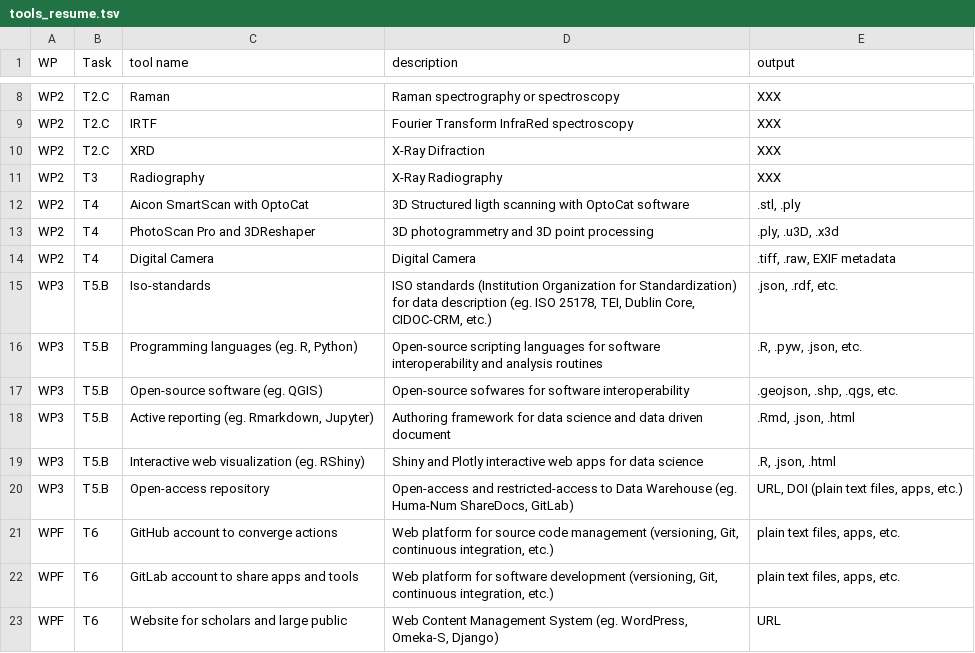
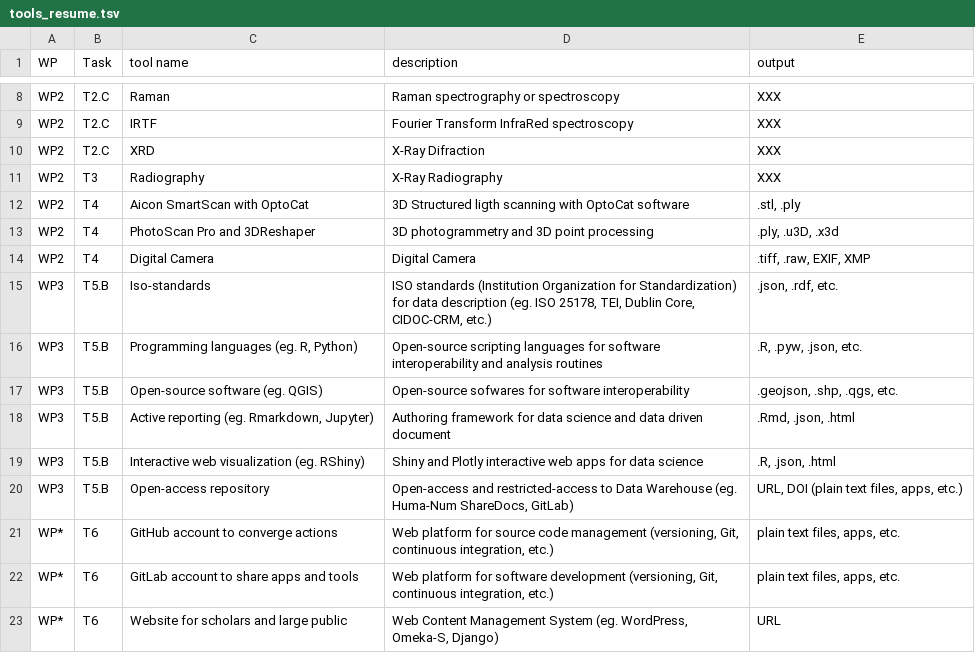
Before and after one commit to zoometh/itineris, a TSV file: data/tools_resume.tsv, drawn as a sheet; only a part is shown, gaps mark what is left out.

```diff
--- a/data/tools_resume.tsv
+++ b/data/tools_resume.tsv
@@ -13,3 +13,3 @@ WP2	T4	Aicon SmartScan with OptoCat	3D Structured ligth scanning with OptoCat so
 WP2	T4	PhotoScan Pro and 3DReshaper	3D photogrammetry and 3D point processing	.ply, .u3D, .x3d
-WP2	T4	Digital Camera	Digital Camera	.tiff, .raw, EXIF metadata
+WP2	T4	Digital Camera	Digital Camera	.tiff, .raw, EXIF, XMP
 WP3	T5.B	Iso-standards	ISO standards (Institution Organization for Standardization) for data description (eg. ISO 25178, TEI, Dublin Core, CIDOC-CRM, etc.)	.json, .rdf, etc.
@@ -20,4 +20,4 @@ WP3	T5.B	Interactive web visualization (eg. RShiny)	Shiny and Plotly interactive
 WP3	T5.B	Open-access repository	Open-access and restricted-access to Data Warehouse (eg. Huma-Num ShareDocs, GitLab)	 URL, DOI (plain text files, apps, etc.)
-WPF	T6	GitHub account to converge actions	Web platform for source code management (versioning, Git, continuous integration, etc.)	plain text files, apps, etc.
-WPF	T6	GitLab account to share apps and tools	Web platform for software development (versioning, Git, continuous integration, etc.)	plain text files, apps, etc.
-WPF	T6	Website for scholars and large public	Web Content Management System (eg. WordPress, Omeka-S, Django)	URL
+WP*	T6	GitHub account to converge actions	Web platform for source code management (versioning, Git, continuous integration, etc.)	plain text files, apps, etc.
+WP*	T6	GitLab account to share apps and tools	Web platform for software development (versioning, Git, continuous integration, etc.)	plain text files, apps, etc.
+WP*	T6	Website for scholars and large public	Web Content Management System (eg. WordPress, Omeka-S, Django)	URL
```
Also changed, not shown: data/isos_resume.tsv, data/mbr_nodes_resume.tsv, 6 other files.
